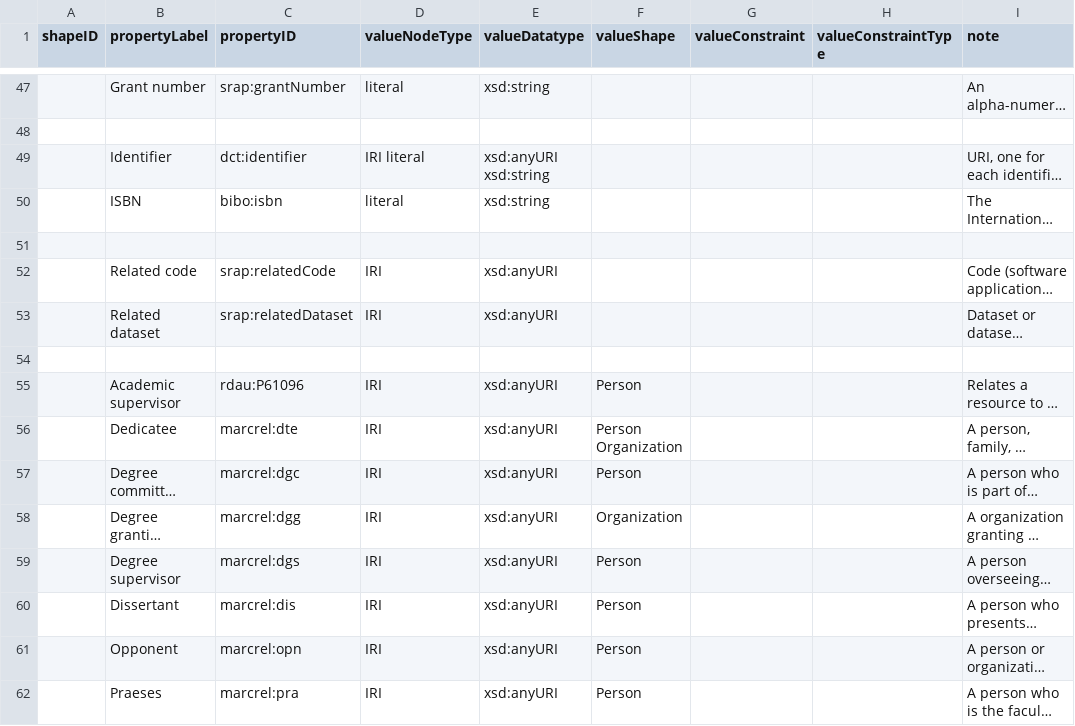
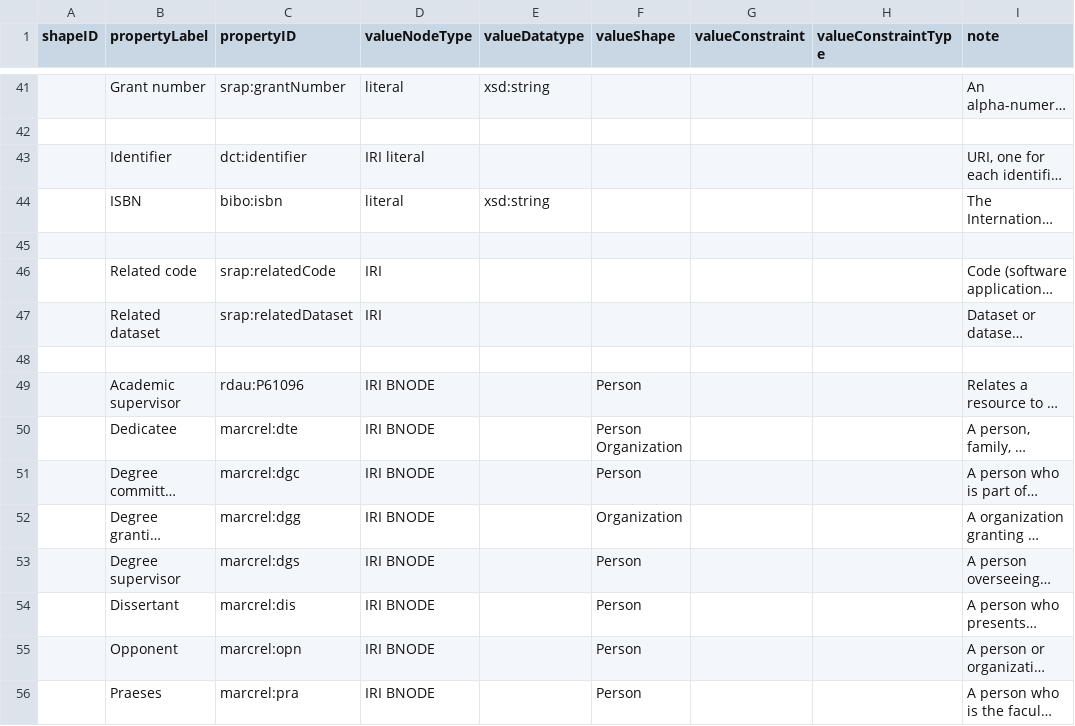
Before and after one commit to dcmi/dc-srap, a CSV file: docs/srap.csv, drawn as a sheet; only a part is shown, gaps mark what is left out; long unchanged cells end in …; addresses are those after the commit; the diff covers the shown part only; the diff names each change by its address in the sheet, - before the commit and + after, or states it on an @@ line.

Commit message:
edits to the DCTAP by @kcoyle

```diff
--- a/docs/srap.csv
+++ b/docs/srap.csv
-E43 (valueDatatype): xsd:anyURI xsd:string
+E43 (valueDatatype): (empty)
-E46:E47 (valueDatatype): xsd:anyURI
+E46:E47 (valueDatatype): (empty)
-D49:D56 (valueNodeType): IRI
+D49:D56 (valueNodeType): IRI BNODE
-E49:E56 (valueDatatype): xsd:anyURI
+E49:E56 (valueDatatype): (empty)
```
Also changed, not shown: 10 added rows, 9 removed rows, 3 moved rows and 51 edited cells elsewhere in this file.
